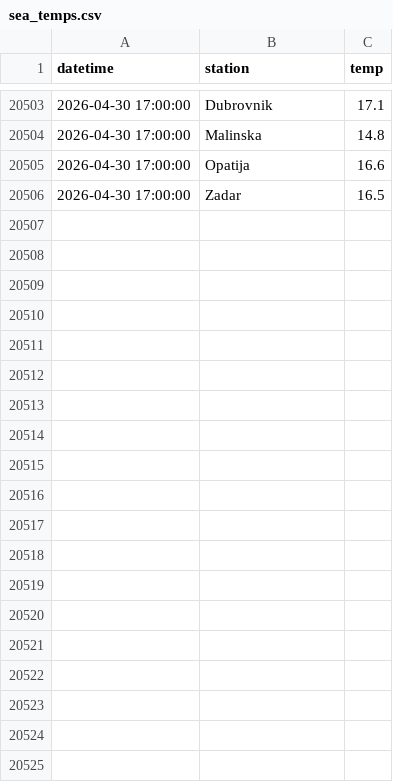
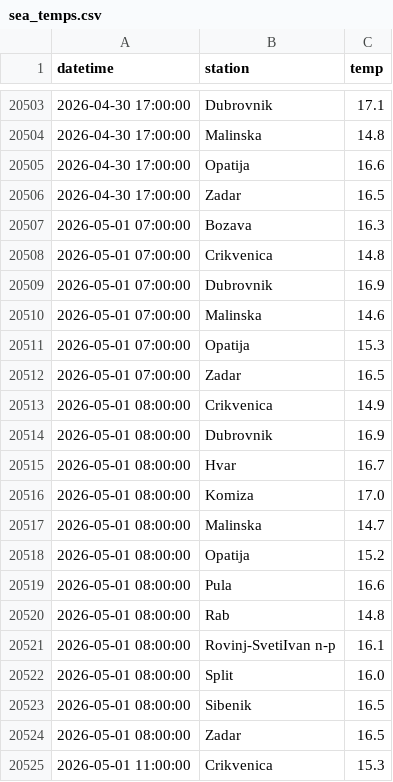
Before and after one commit to jurezgubic/sea-temps, a CSV file: sea_temps.csv, drawn as a sheet; only a part is shown, gaps mark what is left out; the diff covers the shown part only.

```diff
--- a/sea_temps.csv
+++ b/sea_temps.csv
@@ -20506 +20506,20 @@ datetime,station,temp
 2026-04-30 17:00:00,Zadar,16.5
+2026-05-01 07:00:00,Bozava,16.3
+2026-05-01 07:00:00,Crikvenica,14.8
+2026-05-01 07:00:00,Dubrovnik,16.9
+2026-05-01 07:00:00,Malinska,14.6
+2026-05-01 07:00:00,Opatija,15.3
+2026-05-01 07:00:00,Zadar,16.5
+2026-05-01 08:00:00,Crikvenica,14.9
+2026-05-01 08:00:00,Dubrovnik,16.9
+2026-05-01 08:00:00,Hvar,16.7
+2026-05-01 08:00:00,Komiza,17.0
+2026-05-01 08:00:00,Malinska,14.7
+2026-05-01 08:00:00,Opatija,15.2
+2026-05-01 08:00:00,Pula,16.6
+2026-05-01 08:00:00,Rab,14.8
+2026-05-01 08:00:00,Rovinj-SvetiIvan n-p,16.1
+2026-05-01 08:00:00,Split,16.0
+2026-05-01 08:00:00,Sibenik,16.5
+2026-05-01 08:00:00,Zadar,16.5
+2026-05-01 11:00:00,Crikvenica,15.3
```
Also changed, not shown: 27 added rows elsewhere in this file.
